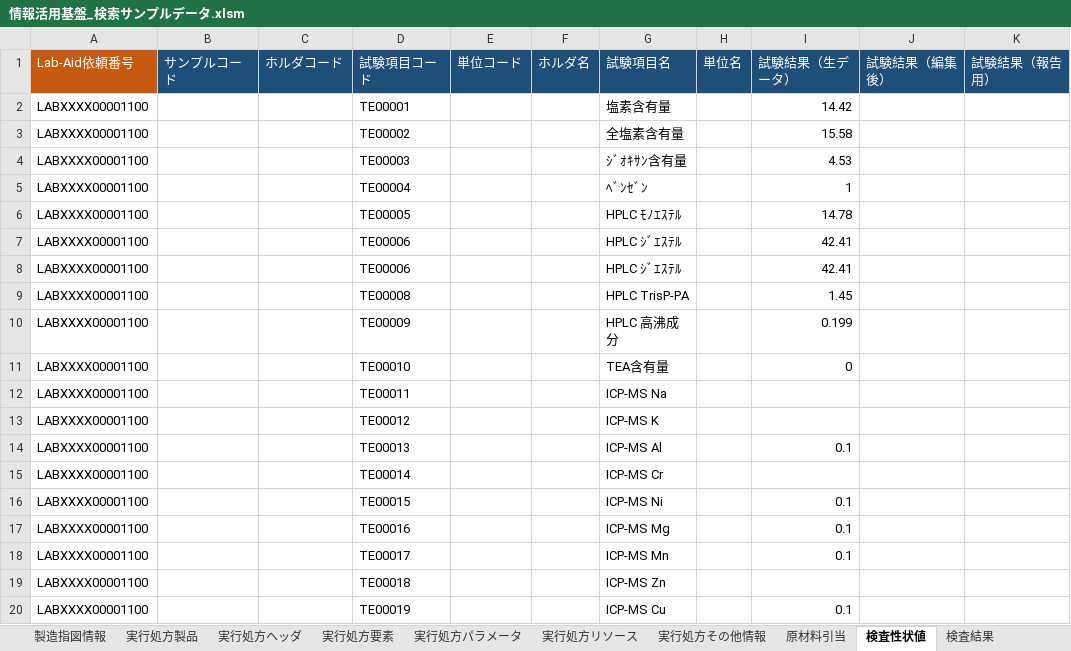
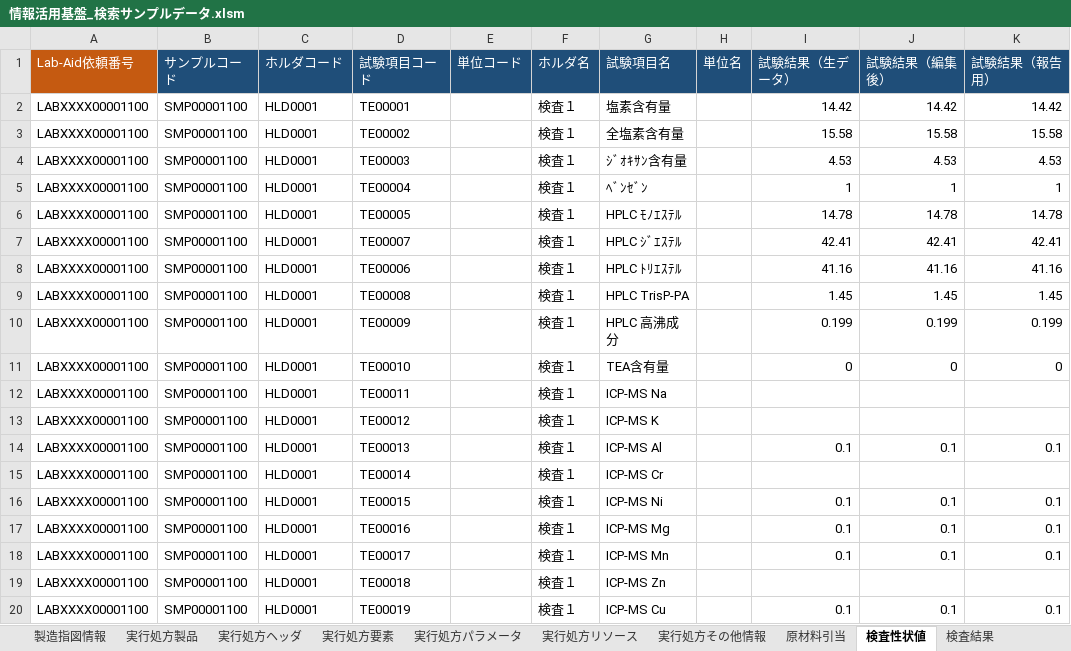
Before and after one commit to kp3fujikawa/TGC, an Excel workbook: SearchSample/SearchSample/Data/情報活用基盤_検索サンプルデータ.xlsm, sheet 検査性状値, drawn as a sheet; only a part is shown; values as stored, in another font and other column widths than the file's, no borders; the diff covers the shown part only; the diff names each change by its address in the sheet, - before the commit and + after, or states it on an @@ line.

```diff
--- a/SearchSample/SearchSample/Data/情報活用基盤_検索サンプルデータ.xlsm (sheet 検査性状値)
+++ b/SearchSample/SearchSample/Data/情報活用基盤_検索サンプルデータ.xlsm (sheet 検査性状値)
-B2:B20 (サンプルコード): (empty)
+B2:B20 (サンプルコード): SMP00001100
-C2:C20 (ホルダコード): (empty)
+C2:C20 (ホルダコード): HLD0001
-F2:F20 (ホルダ名): (empty)
+F2:F20 (ホルダ名): 検査１
-J2 (試験結果（編集後）): (empty)
+J2 (試験結果（編集後）): 14.42
-K2 (試験結果（報告用）): (empty)
+K2 (試験結果（報告用）): 14.42
-J3 (試験結果（編集後）): (empty)
+J3 (試験結果（編集後）): 15.58
-K3 (試験結果（報告用）): (empty)
+K3 (試験結果（報告用）): 15.58
-J4 (試験結果（編集後）): (empty)
+J4 (試験結果（編集後）): 4.53
-K4 (試験結果（報告用）): (empty)
+K4 (試験結果（報告用）): 4.53
-J5 (試験結果（編集後）): (empty)
+J5 (試験結果（編集後）): 1
-K5 (試験結果（報告用）): (empty)
+K5 (試験結果（報告用）): 1
-J6 (試験結果（編集後）): (empty)
+J6 (試験結果（編集後）): 14.78
-K6 (試験結果（報告用）): (empty)
+K6 (試験結果（報告用）): 14.78
-D7 (試験項目コード): TE00006
+D7 (試験項目コード): TE00007
-J7 (試験結果（編集後）): (empty)
+J7 (試験結果（編集後）): 42.41
-K7 (試験結果（報告用）): (empty)
+K7 (試験結果（報告用）): 42.41
-G8 (試験項目名): HPLC ｼﾞｴｽﾃﾙ
+G8 (試験項目名): HPLC ﾄﾘｴｽﾃﾙ
-I8 (試験結果（生データ）): 42.41
+I8 (試験結果（生データ）): 41.16
-J8 (試験結果（編集後）): (empty)
+J8 (試験結果（編集後）): 41.16
-K8 (試験結果（報告用）): (empty)
+K8 (試験結果（報告用）): 41.16
-J9 (試験結果（編集後）): (empty)
+J9 (試験結果（編集後）): 1.45
-K9 (試験結果（報告用）): (empty)
+K9 (試験結果（報告用）): 1.45
-J10 (試験結果（編集後）): (empty)
+J10 (試験結果（編集後）): 0.199
-K10 (試験結果（報告用）): (empty)
+K10 (試験結果（報告用）): 0.199
-J11 (試験結果（編集後）): (empty)
+J11 (試験結果（編集後）): 0
-K11 (試験結果（報告用）): (empty)
+K11 (試験結果（報告用）): 0
-J14 (試験結果（編集後）): (empty)
+J14 (試験結果（編集後）): 0.1
-K14 (試験結果（報告用）): (empty)
+K14 (試験結果（報告用）): 0.1
-J16:J18 (試験結果（編集後）): (empty)
+J16:J18 (試験結果（編集後）): 0.1
-K16:K18 (試験結果（報告用）): (empty)
+K16:K18 (試験結果（報告用）): 0.1
-J20 (試験結果（編集後）): (empty)
+J20 (試験結果（編集後）): 0.1
-K20 (試験結果（報告用）): (empty)
+K20 (試験結果（報告用）): 0.1
```
Also changed, not shown: 718 edited cells elsewhere in this sheet, sheet 実行処方パラメータ, sheet 実行処方要素, sheet 実行処方ヘッダ, sheet 実行処方製品, sheet 製造指図情報, 7 other files.
